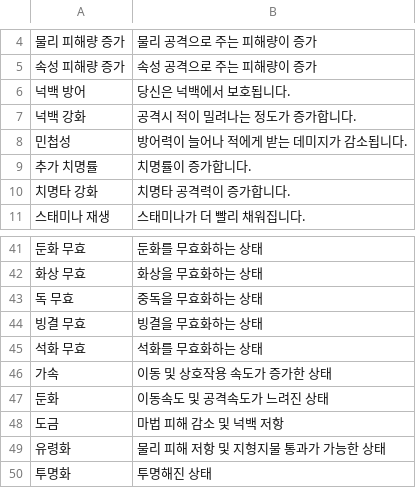
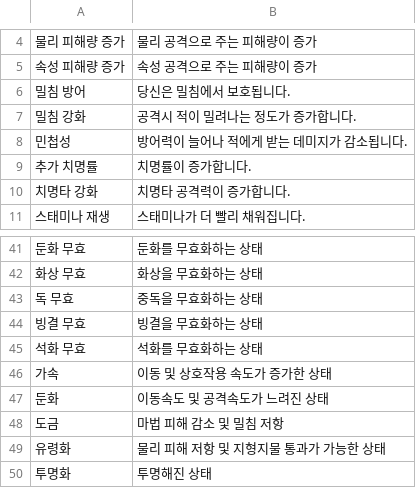
Before and after one commit to MogsFriend/planet_centauri_translations, a CSV file: Effects/korean.csv, drawn as a sheet; only a part is shown, gaps mark what is left out.

```diff
--- a/Effects/korean.csv
+++ b/Effects/korean.csv
@@ -5,4 +5,4 @@
 "속성 피해량 증가","속성 공격으로 주는 피해량이 증가"
-"넉백 방어","당신은 넉백에서 보호됩니다."
-"넉백 강화","공격시 적이 밀려나는 정도가 증가합니다."
+"밀침 방어","당신은 밀침에서 보호됩니다."
+"밀침 강화","공격시 적이 밀려나는 정도가 증가합니다."
 "민첩성","방어력이 늘어나 적에게 받는 데미지가 감소됩니다."
@@ -47,3 +47,3 @@
 "둔화","이동속도 및 공격속도가 느려진 상태"
-"도금","마법 피해 감소 및 넉백 저항"
+"도금","마법 피해 감소 및 밀침 저항"
 "유령화","물리 피해 저항 및 지형지물 통과가 가능한 상태"
```
Also changed, not shown: Items/korean.csv, 1 other file.
